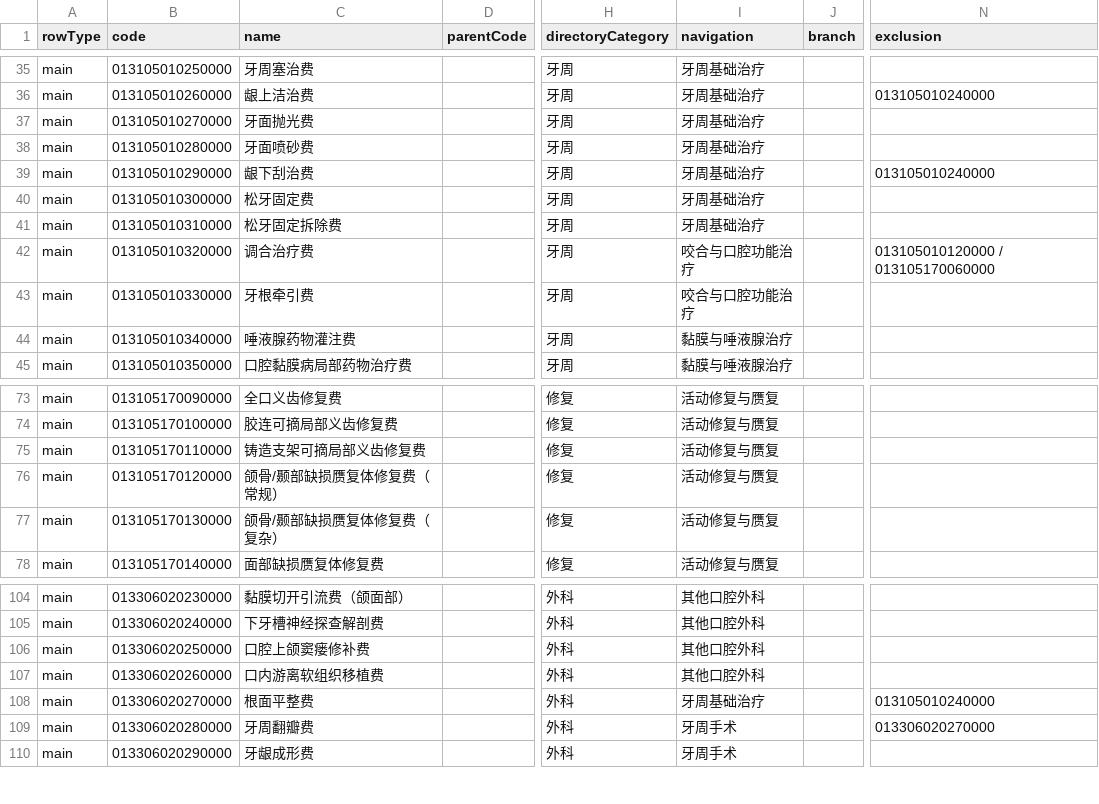
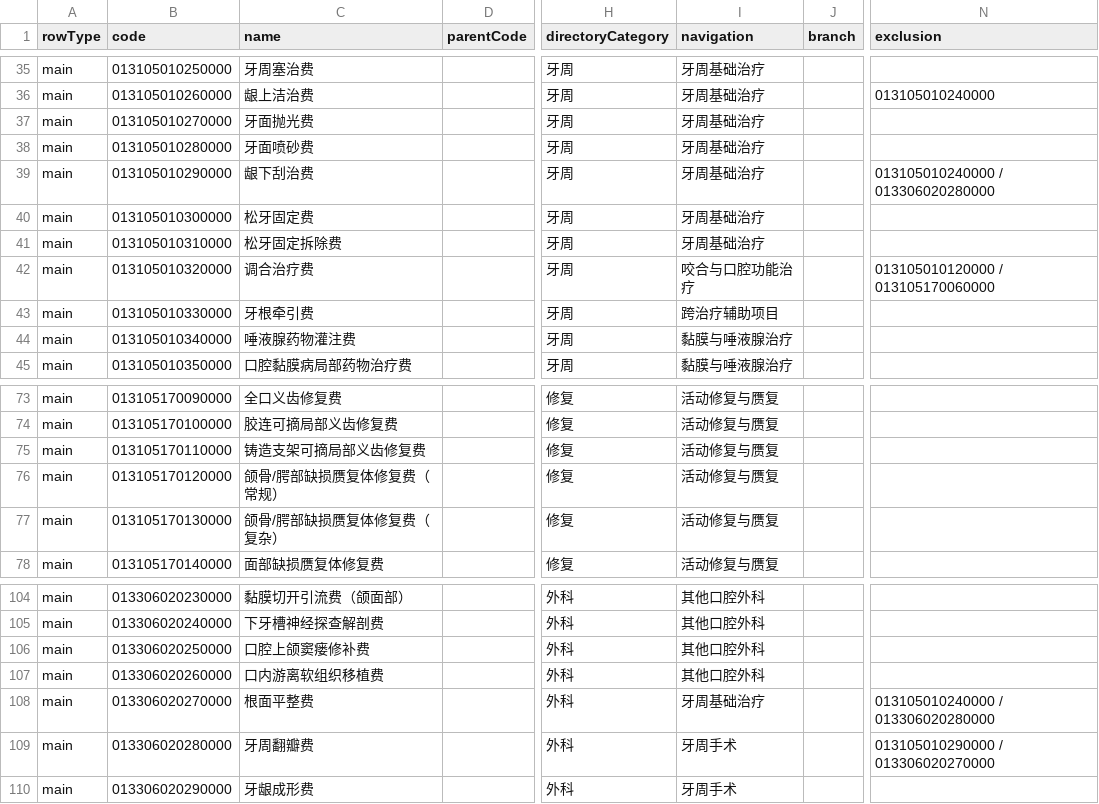
Before and after one commit to lei1556644556-code/root-canal-billing, a CSV file: RULE_MATRIX.csv, drawn as a sheet; only a part is shown, gaps mark what is left out; the diff covers the shown part only; the diff names each change by its address in the sheet, - before the commit and + after, or states it on an @@ line.

```diff
--- a/RULE_MATRIX.csv
+++ b/RULE_MATRIX.csv
-N39 (exclusion): 013105010240000
+N39 (exclusion): 013105010240000 / 013306020280000
-I43 (navigation): 咬合与口腔功能治疗
+I43 (navigation): 跨治疗辅助项目
-C76 (name): 颌骨/颞部缺损赝复体修复费（常规）
+C76 (name): 颌骨/腭部缺损赝复体修复费（常规）
-C77 (name): 颌骨/颞部缺损赝复体修复费（复杂）
+C77 (name): 颌骨/腭部缺损赝复体修复费（复杂）
-N108 (exclusion): 013105010240000
+N108 (exclusion): 013105010240000 / 013306020280000
-N109 (exclusion): 013306020270000
+N109 (exclusion): 013105010290000 / 013306020270000
```
Also changed, not shown: 34 edited cells elsewhere in this file, 8 other files.
